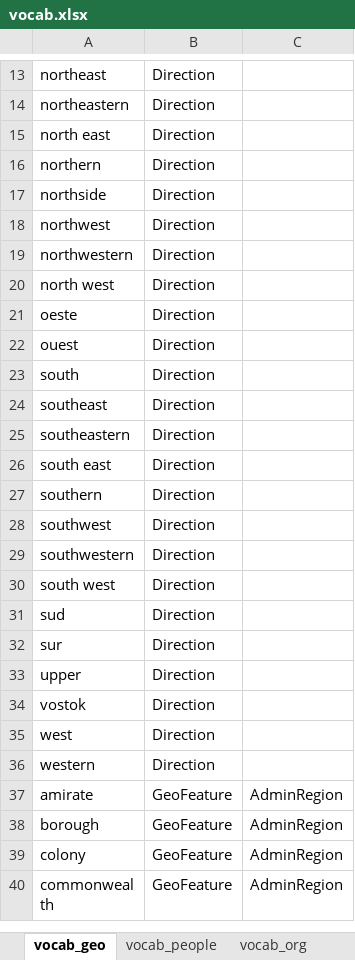
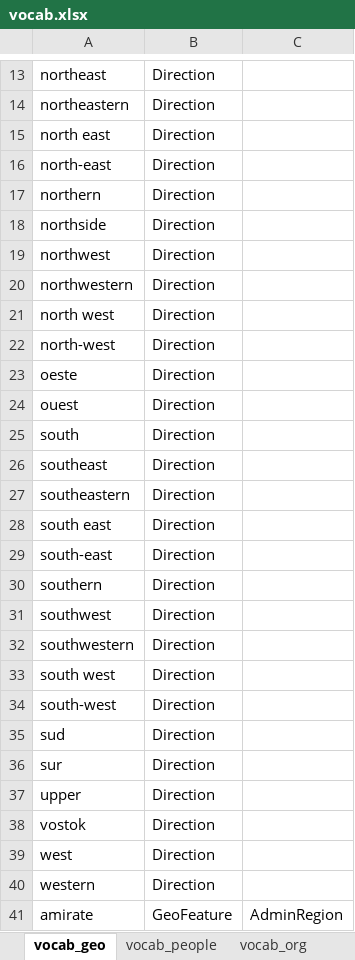
Before and after one commit to OpenSextant/opensextant, an Excel workbook: Gazetteer/GazetteerETL/Resources/vocab.xlsx, sheet vocab_geo, drawn as a sheet; only a part is shown, gaps mark what is left out; the shorter side is filled out with more unchanged rows; values as stored, in another font and other column widths than the file's, no borders; the diff names each change by its address in the sheet, - before the commit and + after, or states it on an @@ line.

Commit message:
Expanded direction group to include N-W, however, multi-word names are not picked up in name biasing.

```diff
--- a/Gazetteer/GazetteerETL/Resources/vocab.xlsx (sheet vocab_geo)
+++ b/Gazetteer/GazetteerETL/Resources/vocab.xlsx (sheet vocab_geo)
+row 16: north-east | Direction
+row 22: north-west | Direction
+row 29: south-east | Direction
+row 34: south-west | Direction
```
